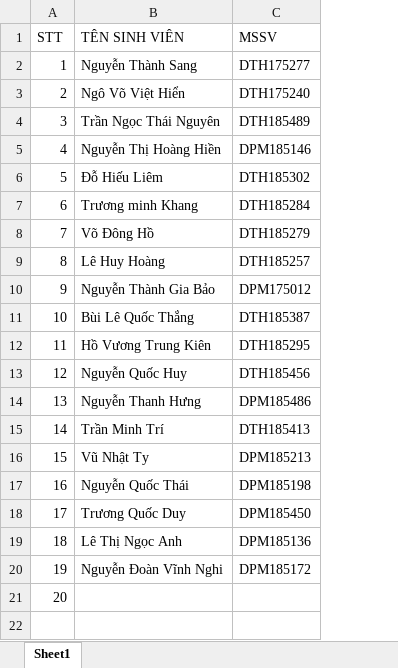
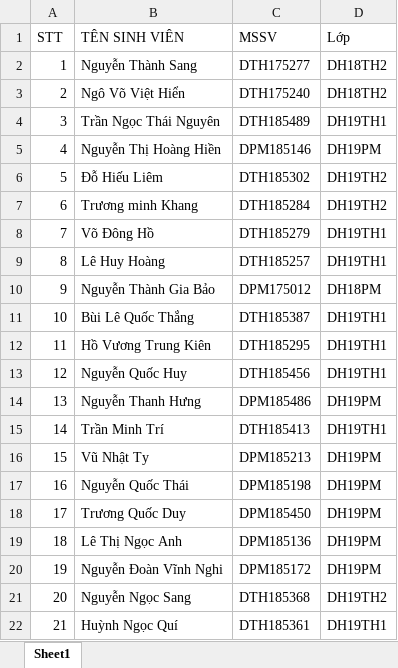
Before and after one commit to jusrisu2020/File-HK2-Nam3, an Excel workbook: DangKiHĐH/Danh sách Hệ điều hành.xlsx, sheet Sheet1, drawn as a sheet; values as stored, in another font and other column widths than the file's, no borders; the diff names each change by its address in the sheet, - before the commit and + after, or states it on an @@ line.

```diff
--- a/DangKiHĐH/Danh sách Hệ điều hành.xlsx (sheet Sheet1)
+++ b/DangKiHĐH/Danh sách Hệ điều hành.xlsx (sheet Sheet1)
+column D (Lớp), rows 2-21: DH18TH2 | DH18TH2 | DH19TH1 | DH19PM | DH19TH2 | DH19TH2 | DH19TH1 | DH19TH1 | DH18PM | DH19TH1 | DH19TH1 | DH19TH1 | DH19PM | DH19TH1 | DH19PM | DH19PM | DH19PM | DH19PM | DH19PM | DH19TH2
-B21 (TÊN SINH VIÊN): (empty)
+B21 (TÊN SINH VIÊN): Nguyễn Ngọc Sang
-C21 (MSSV): (empty)
+C21 (MSSV): DTH185368
+row 22: 21 | Huỳnh Ngọc Quí | DTH185361 | DH19TH1
```
Also changed, not shown: 4 other files.
